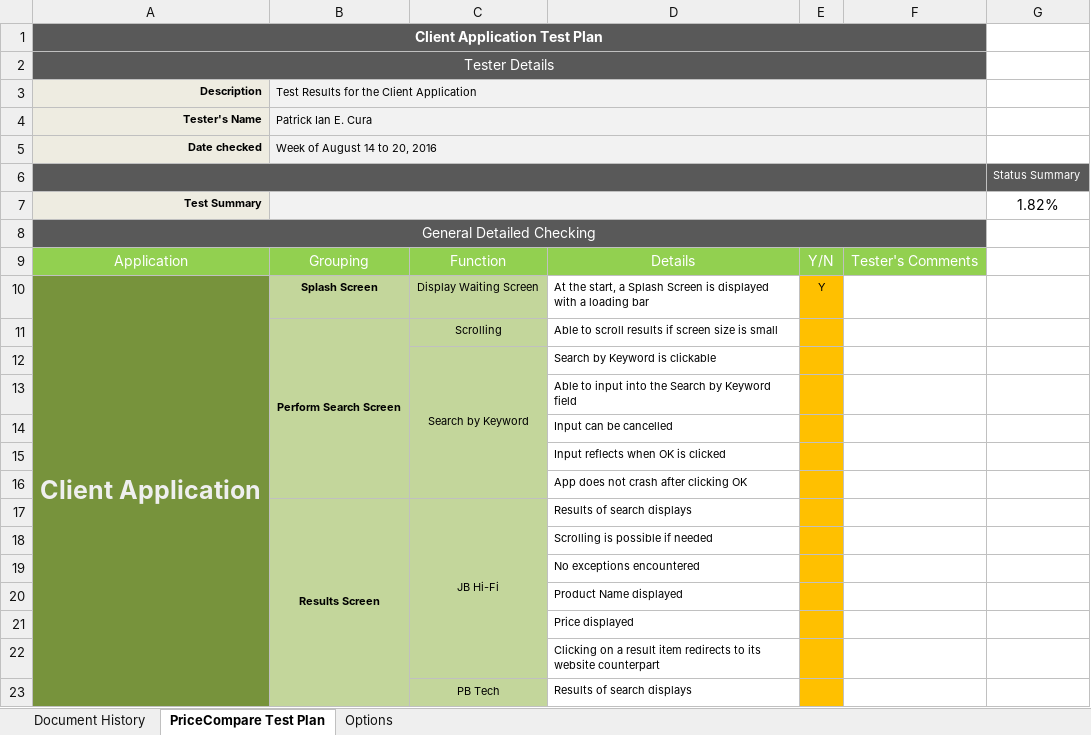
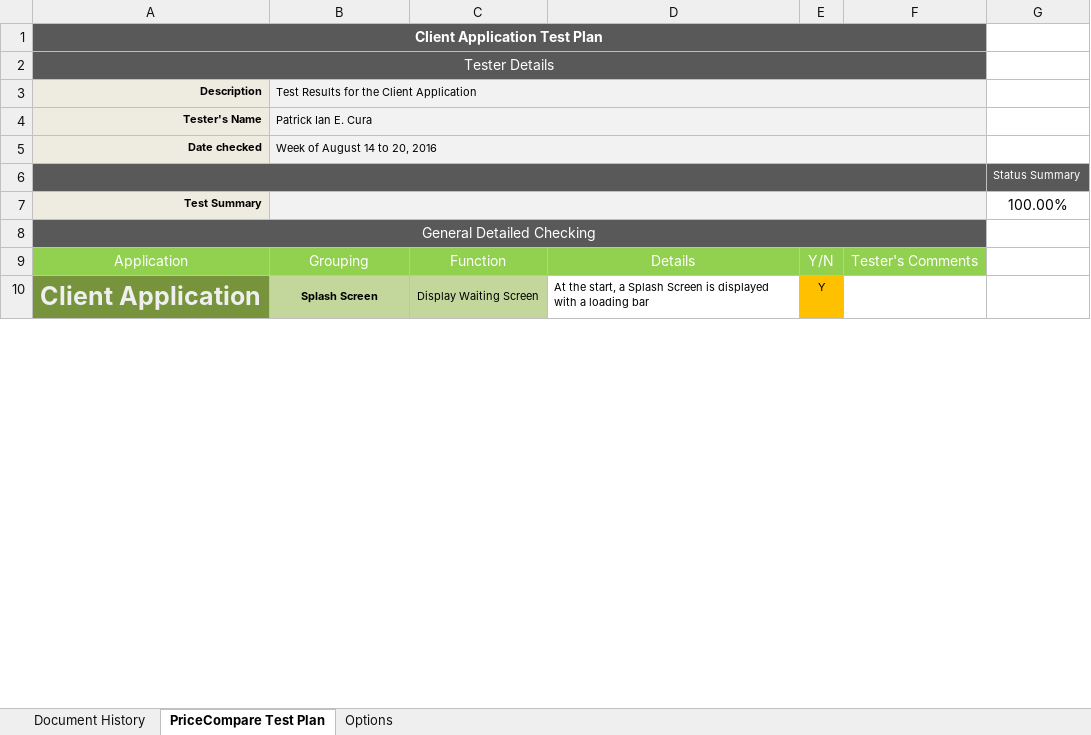
Before and after one commit to kweno/Weltec-Project, an Excel workbook: Test Plan/Patrick/8_14_to_20_Tests.xlsx, sheet PriceCompare Test Plan, drawn as a sheet; only a part is shown; values as stored, in another font and other column widths than the file's, no borders; conditional formats not drawn; removed rows and columns are numbered as before the commit, all else as after; the diff covers the shown part only; the diff names each change by its address in the sheet, - before the commit and + after, or states it on an @@ line.

Commit message:
added test plans

```diff
--- a/Test Plan/Patrick/8_14_to_20_Tests.xlsx (sheet PriceCompare Test Plan)
+++ b/Test Plan/Patrick/8_14_to_20_Tests.xlsx (sheet PriceCompare Test Plan)
-G7: 1.82%
+G7: 100.00%
+B10:B12 merged
+C10:C12 merged
-row 11:  | Perform Search Screen | Scrolling | Able to scroll results if screen size is small
-row 12:  |  | Search by Keyword | Search by Keyword is clickable
-row 13:  |  |  | Able to input into the Search by Keyword field
-row 14:  |  |  | Input can be cancelled
-row 15:  |  |  | Input reflects when OK is clicked
-row 16:  |  |  | App does not crash after clicking OK
-row 17:  | Results Screen | JB Hi-Fi | Results of search displays
-row 18:  |  |  | Scrolling is possible if needed
-row 19:  |  |  | No exceptions encountered
-row 20:  |  |  | Product Name displayed
-row 21:  |  |  | Price displayed
-row 22:  |  |  | Clicking on a result item redirects to its website counterpart
-row 23:  |  | PB Tech | Results of search displays
```
Also changed, not shown: 13 added rows and 41 removed rows elsewhere in this sheet, 2 other files.
